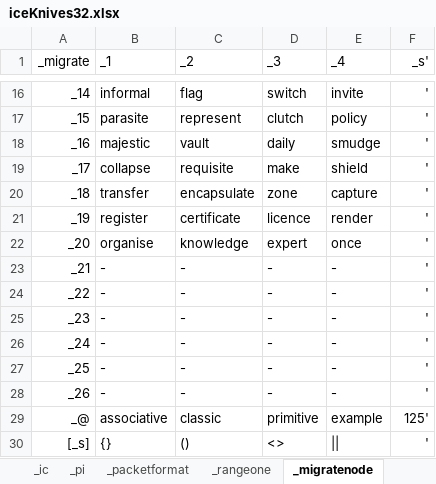
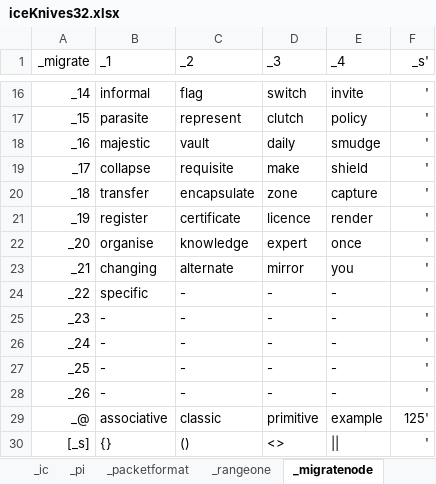
Before and after one commit to openroot/iceKnives32, an Excel workbook: archive/iceKnives32/iceKnives32.xlsx, sheet _migratenode, drawn as a sheet; only a part is shown, gaps mark what is left out; values as stored, in another font and other column widths than the file's, no borders; charts and pictures not drawn; the diff names each change by its address in the sheet, - before the commit and + after, or states it on an @@ line.

```diff
--- a/archive/iceKnives32/iceKnives32.xlsx (sheet _migratenode)
+++ b/archive/iceKnives32/iceKnives32.xlsx (sheet _migratenode)
-B23 (_1): -
+B23 (_1): changing
-C23 (_2): -
+C23 (_2): alternate
-D23 (_3): -
+D23 (_3): mirror
-E23 (_4): -
+E23 (_4): you
-B24 (_1): -
+B24 (_1): specific
```
Also changed, not shown: 1 other file.
